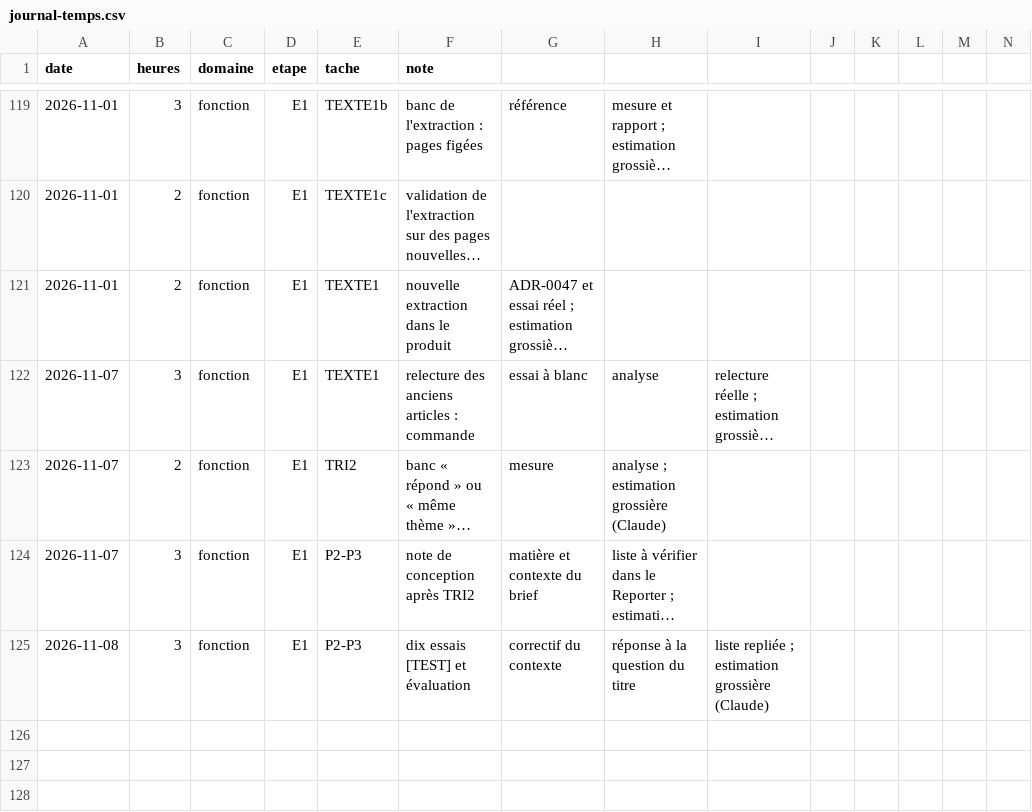
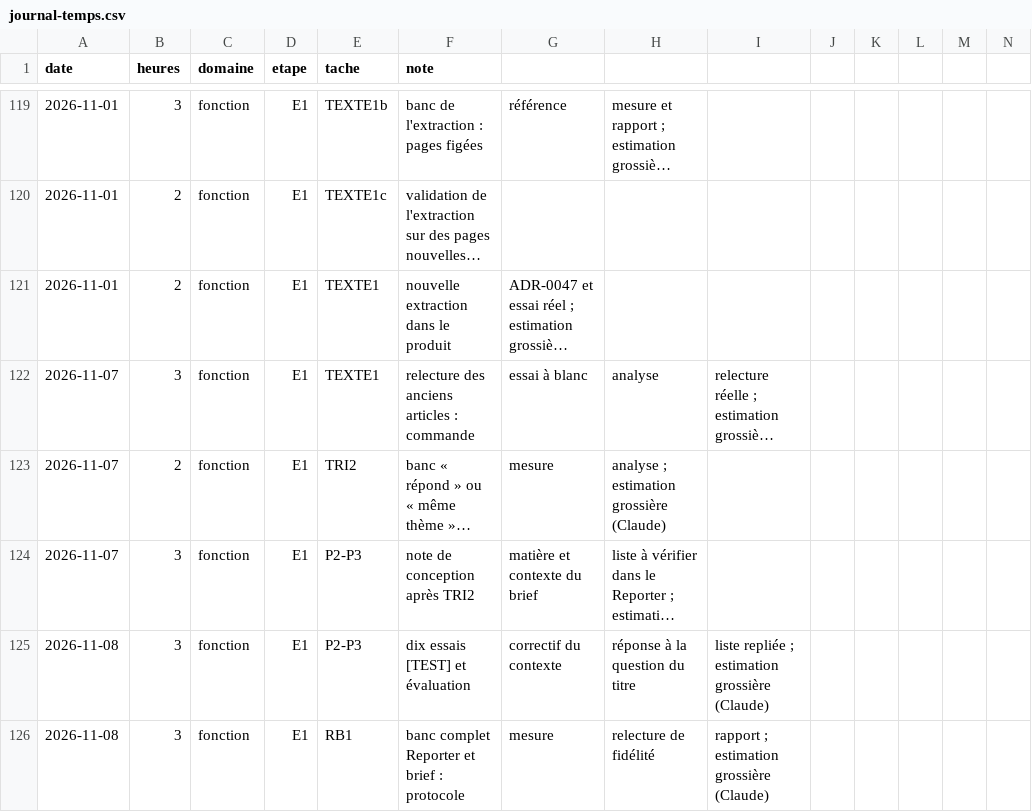
Before and after one commit to jvdbiest/Otlet, a CSV file: docs/projet/journal-temps.csv, drawn as a sheet; only a part is shown, gaps mark what is left out; long unchanged cells end in …; the diff names each change by its address in the sheet, - before the commit and + after, or states it on an @@ line.

```diff
--- a/docs/projet/journal-temps.csv
+++ b/docs/projet/journal-temps.csv
+row 126: 2026-11-08 | 3 | fonction | E1 | RB1 | banc complet Reporter et brief : protocole | mesure | relecture de fidélité | rapport ; estimation grossière (Claude)
```
Also changed, not shown: 5 other files.
